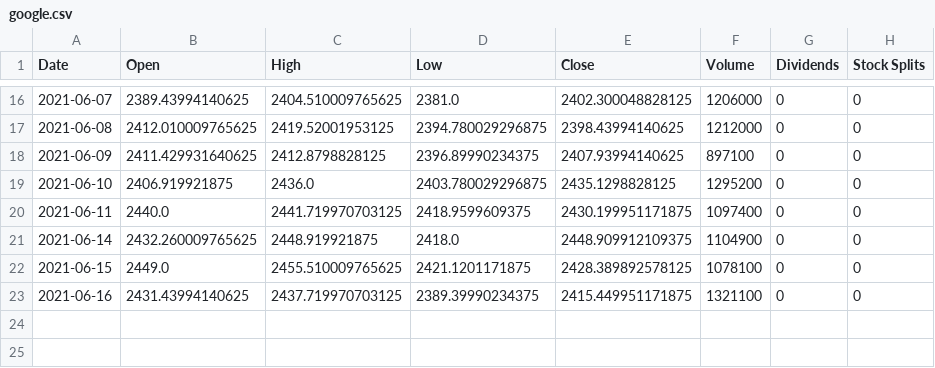
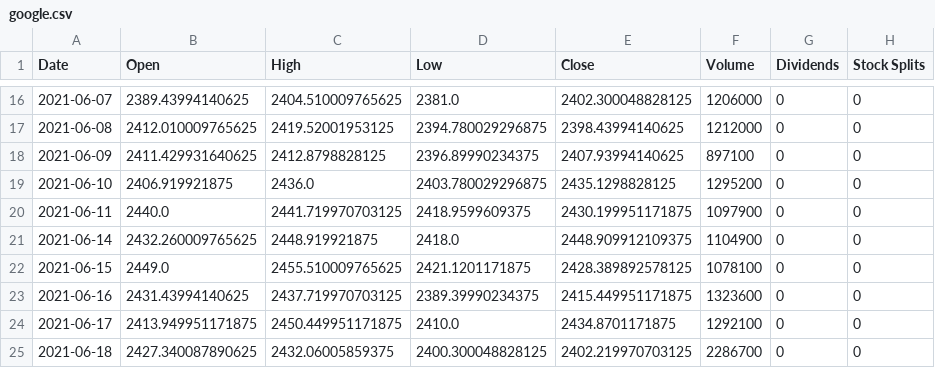
Before and after one commit to Aaris-Kazi/Finance-Using-Python, a CSV file: google.csv, drawn as a sheet; only a part is shown, gaps mark what is left out.

```diff
--- a/google.csv
+++ b/google.csv
@@ -19,5 +19,7 @@ Date,Open,High,Low,Close,Volume,Dividends,Stock Splits
 2021-06-10,2406.919921875,2436.0,2403.780029296875,2435.1298828125,1295200,0,0
-2021-06-11,2440.0,2441.719970703125,2418.9599609375,2430.199951171875,1097400,0,0
+2021-06-11,2440.0,2441.719970703125,2418.9599609375,2430.199951171875,1097900,0,0
 2021-06-14,2432.260009765625,2448.919921875,2418.0,2448.909912109375,1104900,0,0
 2021-06-15,2449.0,2455.510009765625,2421.1201171875,2428.389892578125,1078100,0,0
-2021-06-16,2431.43994140625,2437.719970703125,2389.39990234375,2415.449951171875,1321100,0,0
+2021-06-16,2431.43994140625,2437.719970703125,2389.39990234375,2415.449951171875,1323600,0,0
+2021-06-17,2413.949951171875,2450.449951171875,2410.0,2434.8701171875,1292100,0,0
+2021-06-18,2427.340087890625,2432.06005859375,2400.300048828125,2402.219970703125,2286700,0,0
```
Also changed, not shown: 1 other file.
